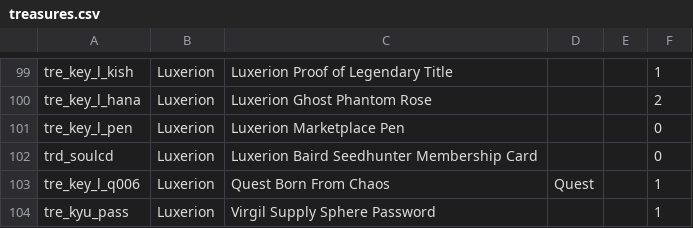
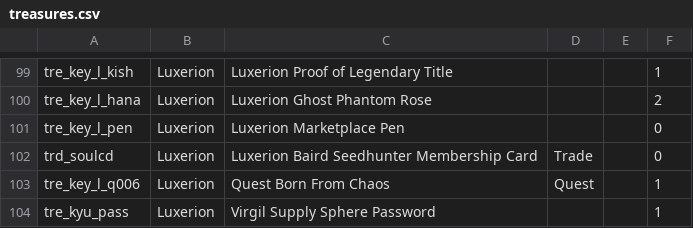
Before and after one commit to Bartz24/FFModdingWPF, a CSV file: LRRando/bin/data/treasures.csv, drawn as a sheet; only a part is shown, gaps mark what is left out.

```diff
--- a/LRRando/bin/data/treasures.csv
+++ b/LRRando/bin/data/treasures.csv
@@ -101,3 +101,3 @@ tre_key_l_hana,Luxerion,Luxerion Ghost Phantom Rose,,,2
 tre_key_l_pen,Luxerion,Luxerion Marketplace Pen,,,0
-trd_soulcd,Luxerion,Luxerion Baird Seedhunter Membership Card,,,0
+trd_soulcd,Luxerion,Luxerion Baird Seedhunter Membership Card,Trade,,0
 tre_key_l_q006,Luxerion,Quest Born From Chaos,Quest,,1
```
Also changed, not shown: FF13_2Rando/bin/data/enemies.csv, FF13_2Rando/bin/data/historia.csv, 15 other files.
